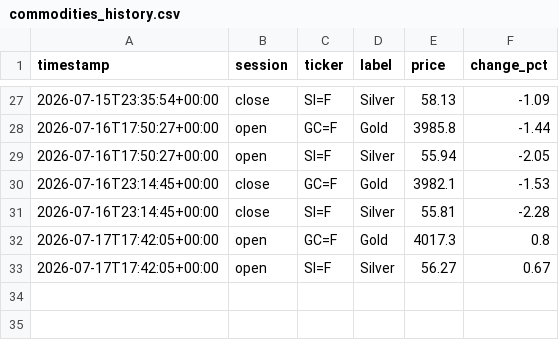
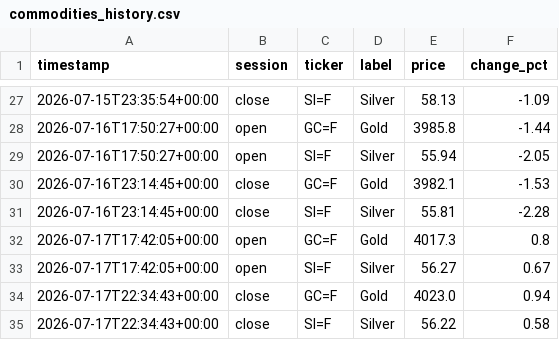
Before and after one commit to ericustayev-dot/Thecolorgreen, a CSV file: commodities_history.csv, drawn as a sheet; only a part is shown, gaps mark what is left out.

```diff
--- a/commodities_history.csv
+++ b/commodities_history.csv
@@ -33 +33,3 @@ timestamp,session,ticker,label,price,change_pct
 2026-07-17T17:42:05+00:00,open,SI=F,Silver,56.27,0.67
+2026-07-17T22:34:43+00:00,close,GC=F,Gold,4023.0,0.94
+2026-07-17T22:34:43+00:00,close,SI=F,Silver,56.22,0.58
```
Also changed, not shown: history.csv, world_news_log.csv.
